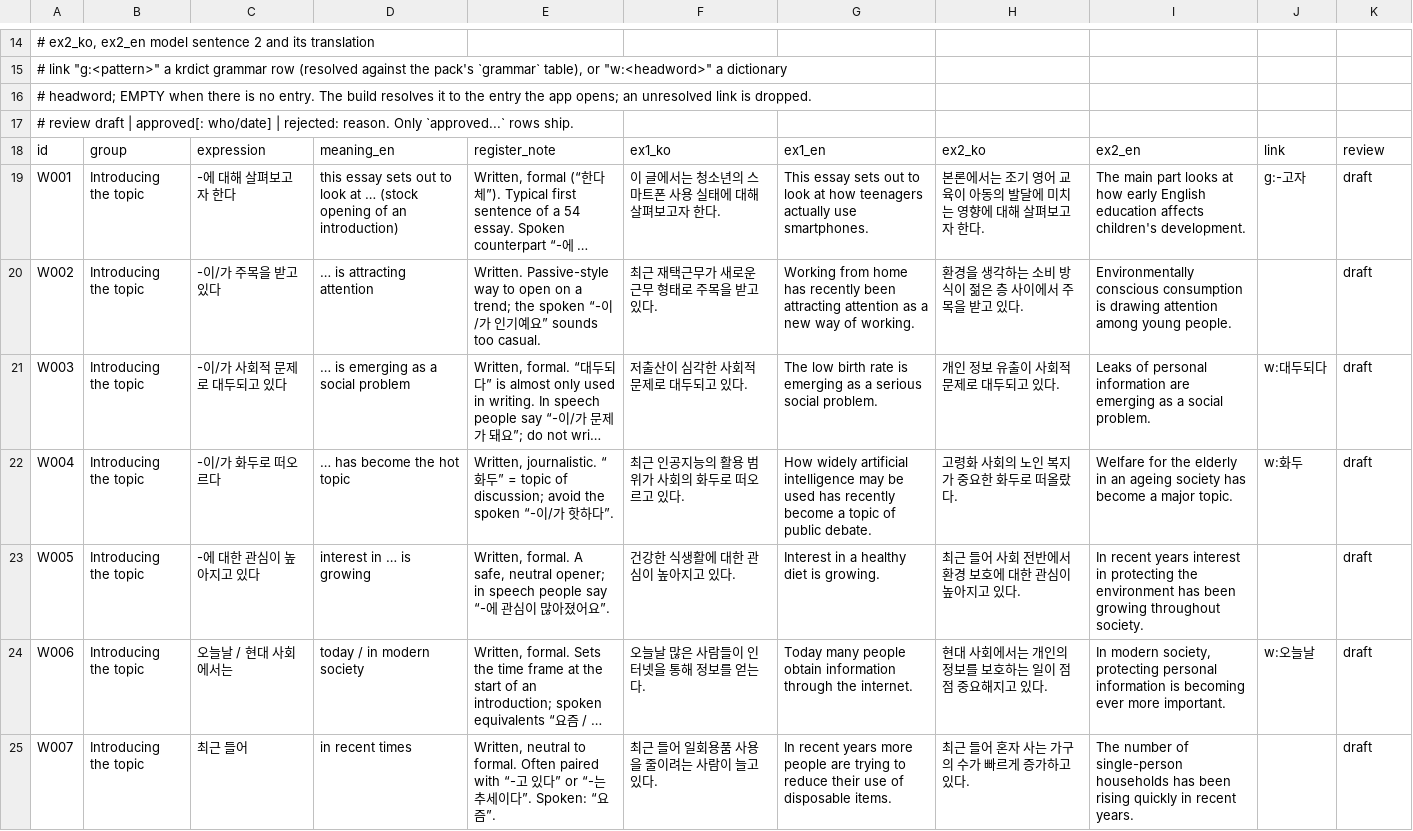
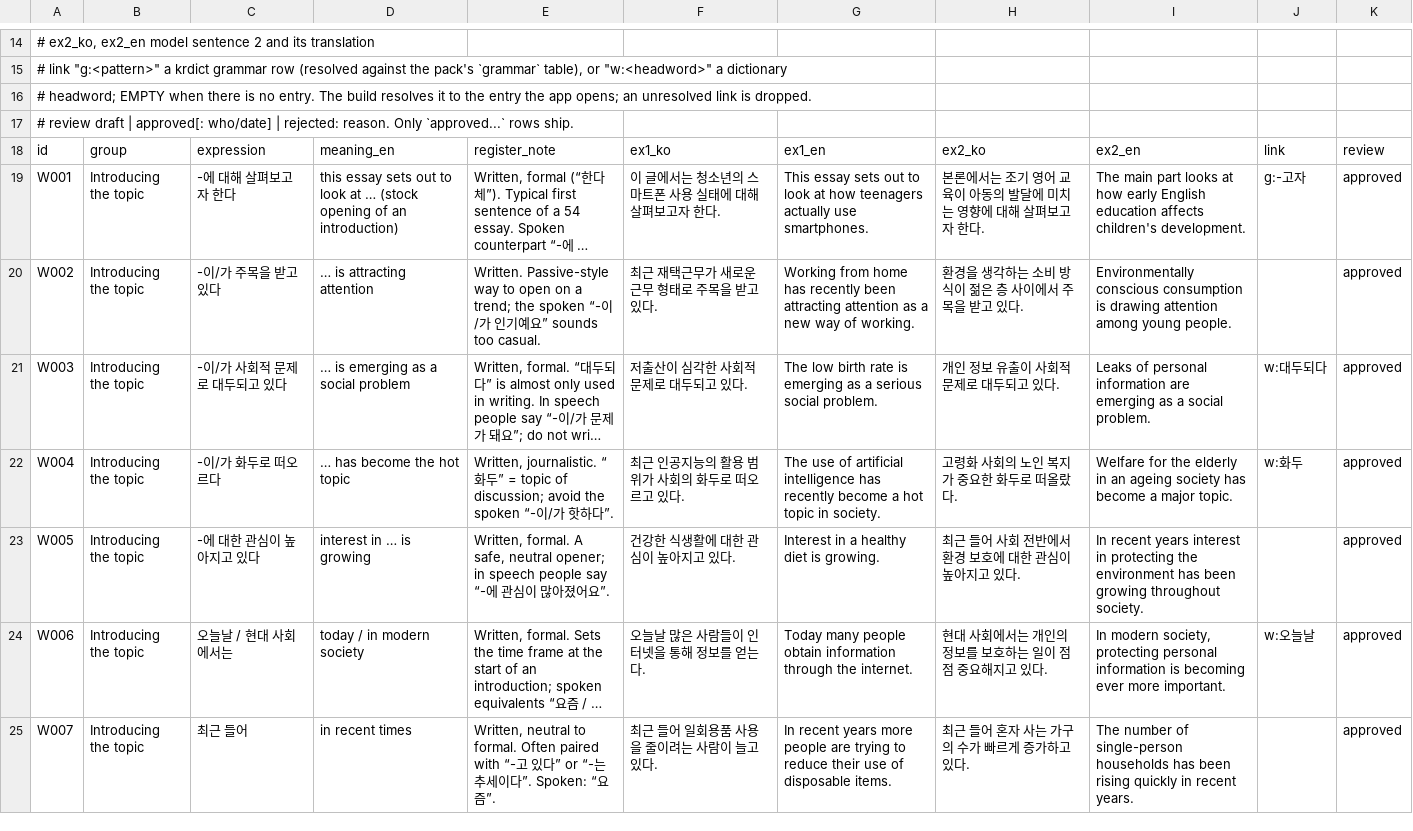
Before and after one commit to annoyingtrash123-design/Korean-Dictionary, a TSV file: pipeline/data/writing_expressions.tsv, drawn as a sheet; only a part is shown, gaps mark what is left out; long unchanged cells end in …; the diff covers the shown part only; the diff names each change by its address in the sheet, - before the commit and + after, or states it on an @@ line.

```diff
--- a/pipeline/data/writing_expressions.tsv
+++ b/pipeline/data/writing_expressions.tsv
-K19:K25: draft
+K19:K25: approved
-G22: How widely artificial intelligence may be used has recently become a topic of public debate.
+G22: The use of artificial intelligence has recently become a hot topic in society.
```
Also changed, not shown: 87 edited cells elsewhere in this file.
